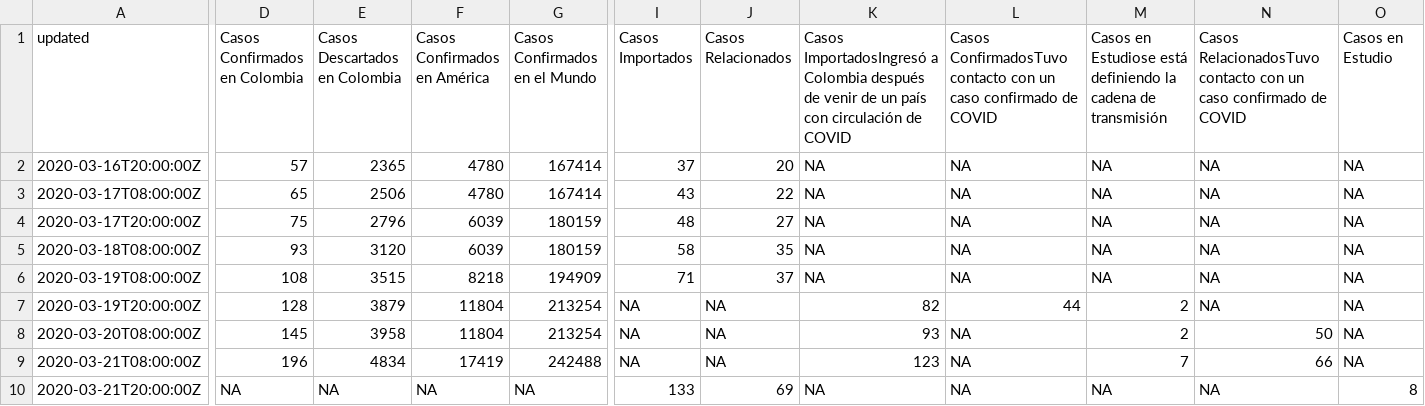
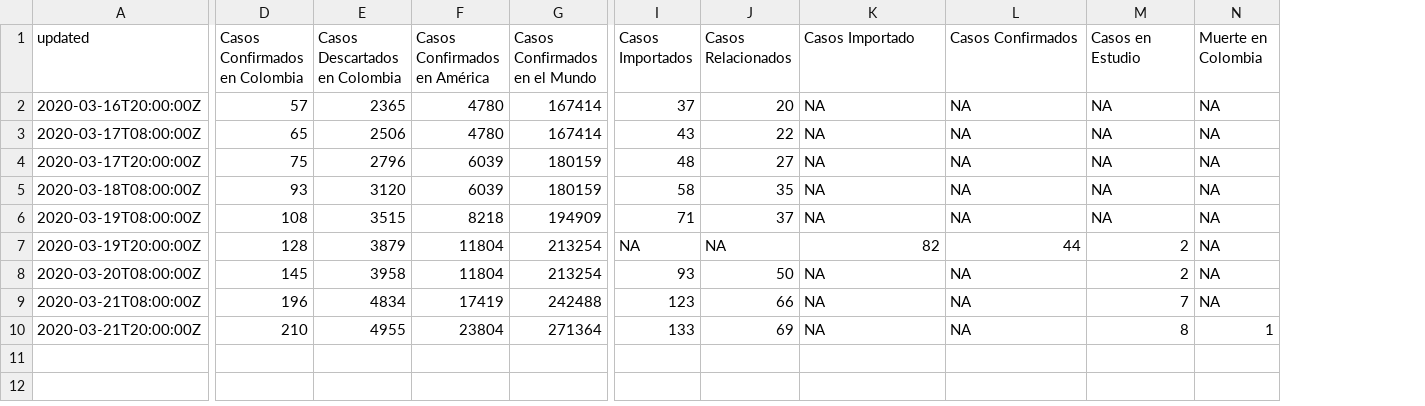
Before and after one commit to datasketch/coronavirus, a CSV file: static/data/ins/col_reports.csv, drawn as a sheet; only a part is shown, gaps mark what is left out; removed rows and columns are numbered as before the commit, all else as after; the diff covers the shown part only; the diff names each change by its address in the sheet, - before the commit and + after, or states it on an @@ line.

```diff
--- a/static/data/ins/col_reports.csv
+++ b/static/data/ins/col_reports.csv
-column N, rows 1-10: Casos RelacionadosTuvo contacto con un caso confirmado de COVID | NA | NA | NA | NA | NA | NA | 50 | 66 | NA
-K1: Casos ImportadosIngresó a Colombia después de venir de un país con circulación de COVID
+K1: Casos Importado
-L1: Casos ConfirmadosTuvo contacto con un caso confirmado de COVID
+L1: Casos Confirmados
-M1: Casos en Estudiose está definiendo la cadena de transmisión
+M1: Casos en Estudio
-N1: Casos en Estudio
+N1: Muerte en Colombia
-I8 (Casos Importados): NA
+I8 (Casos Importados): 93
-J8 (Casos Relacionados): NA
+J8 (Casos Relacionados): 50
-K8 (Casos Importado): 93
+K8 (Casos Importado): NA
-I9 (Casos Importados): NA
+I9 (Casos Importados): 123
-J9 (Casos Relacionados): NA
+J9 (Casos Relacionados): 66
-K9 (Casos Importado): 123
+K9 (Casos Importado): NA
-D10 (Casos Confirmados en Colombia): NA
+D10 (Casos Confirmados en Colombia): 210
-E10 (Casos Descartados en Colombia): NA
+E10 (Casos Descartados en Colombia): 4955
-F10 (Casos Confirmados en América): NA
+F10 (Casos Confirmados en América): 23804
-G10 (Casos Confirmados en el Mundo): NA
+G10 (Casos Confirmados en el Mundo): 271364
-M10 (Casos en Estudio): NA
+M10 (Casos en Estudio): 8
-N10 (Muerte en Colombia): 8
+N10 (Muerte en Colombia): 1
```
Also changed, not shown: 1 edited cell elsewhere in this file, static/data/ins/reports/2020-03-19 20:00:00.csv, static/data/ins/reports/2020-03-20 08:00:00.csv, 4 other files.
